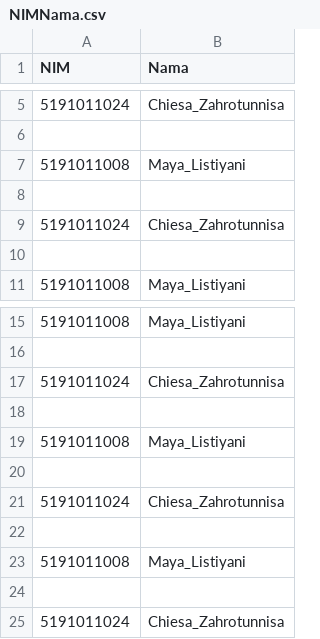
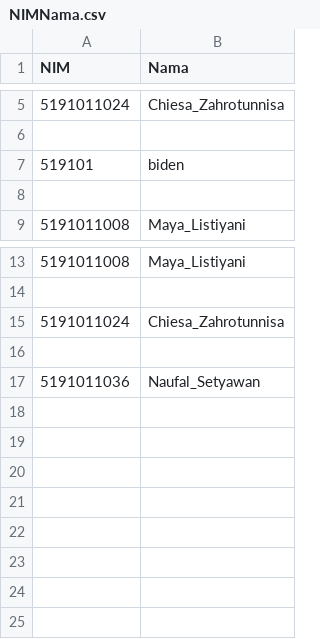
Before and after one commit to YapZanan/presensi, a CSV file: Data/NIMNama.csv, drawn as a sheet; only a part is shown, gaps mark what is left out.

```diff
--- a/Data/NIMNama.csv
+++ b/Data/NIMNama.csv
@@ -6,5 +6,3 @@ NIM,Nama
 
-5191011008,Maya_Listiyani
-
-5191011024,Chiesa_Zahrotunnisa
+519101,biden
 
@@ -18,8 +16,2 @@ NIM,Nama
 
-5191011008,Maya_Listiyani
-
-5191011024,Chiesa_Zahrotunnisa
-
-5191011008,Maya_Listiyani
-
-5191011024,Chiesa_Zahrotunnisa
+5191011036,Naufal_Setyawan
```
Also changed, not shown: 9 other files.
